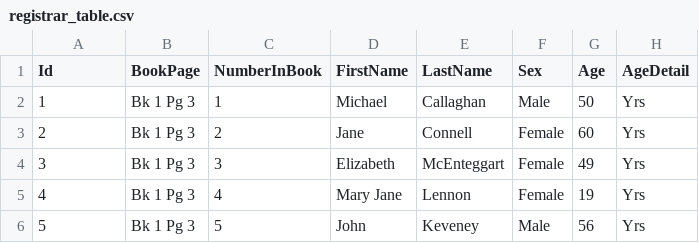
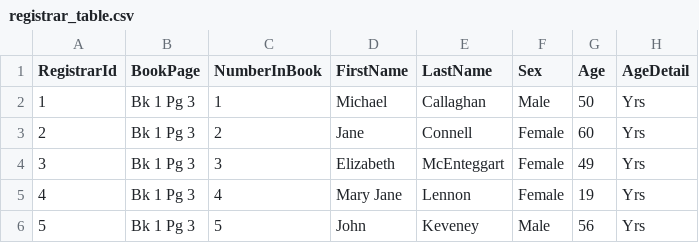
Before and after one commit to abdulfs2018/DSPC-Admin, a CSV file: KAIS.Interactive.DSPC_EXPLORER/KAIS.Interactive.DSPC_EXPLORER.Infrastructure/SeedData/registrar_table.csv, drawn as a sheet; only a part is shown; the diff names each change by its address in the sheet, - before the commit and + after, or states it on an @@ line.

```diff
--- a/KAIS.Interactive.DSPC_EXPLORER/KAIS.Interactive.DSPC_EXPLORER.Infrastructure/SeedData/registrar_table.csv
+++ b/KAIS.Interactive.DSPC_EXPLORER/KAIS.Interactive.DSPC_EXPLORER.Infrastructure/SeedData/registrar_table.csv
-A1: Id
+A1: RegistrarId
```
Also changed, not shown: KAIS.Interactive.DSPC_EXPLORER/KAIS.Interactive.DSPC_EXPLORER.Infrastructure/SeedData/graveowner_table.csv, KAIS.Interactive.DSPC_EXPLORER/KAIS.Interactive.DSPC_EXPLORER.Infrastructure/SeedData/section_table.csv, 10 other files.
